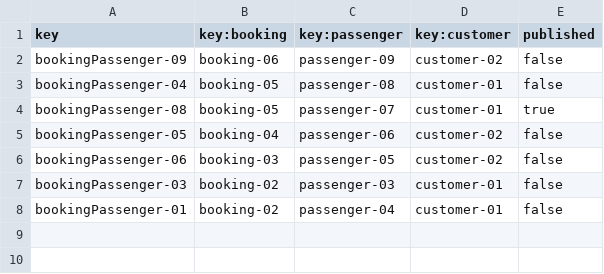
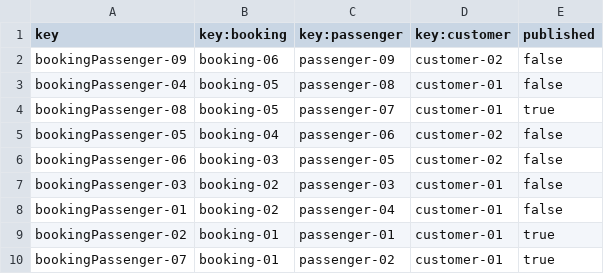
Before and after one commit to Manuelgithuv/Acme-ANS-C2, a CSV file: src/main/resources/WEB-INF/data/sample-01/bookingPassenger.csv, drawn as a sheet; the diff names each change by its address in the sheet, - before the commit and + after, or states it on an @@ line.

```diff
--- a/src/main/resources/WEB-INF/data/sample-01/bookingPassenger.csv
+++ b/src/main/resources/WEB-INF/data/sample-01/bookingPassenger.csv
+row 9: bookingPassenger-02 | booking-01 | passenger-01 | customer-01 | true
+row 10: bookingPassenger-07 | booking-01 | passenger-02 | customer-01 | true
```
Also changed, not shown: src/main/resources/WEB-INF/data/sample-01/passenger.csv, 45 other files.
